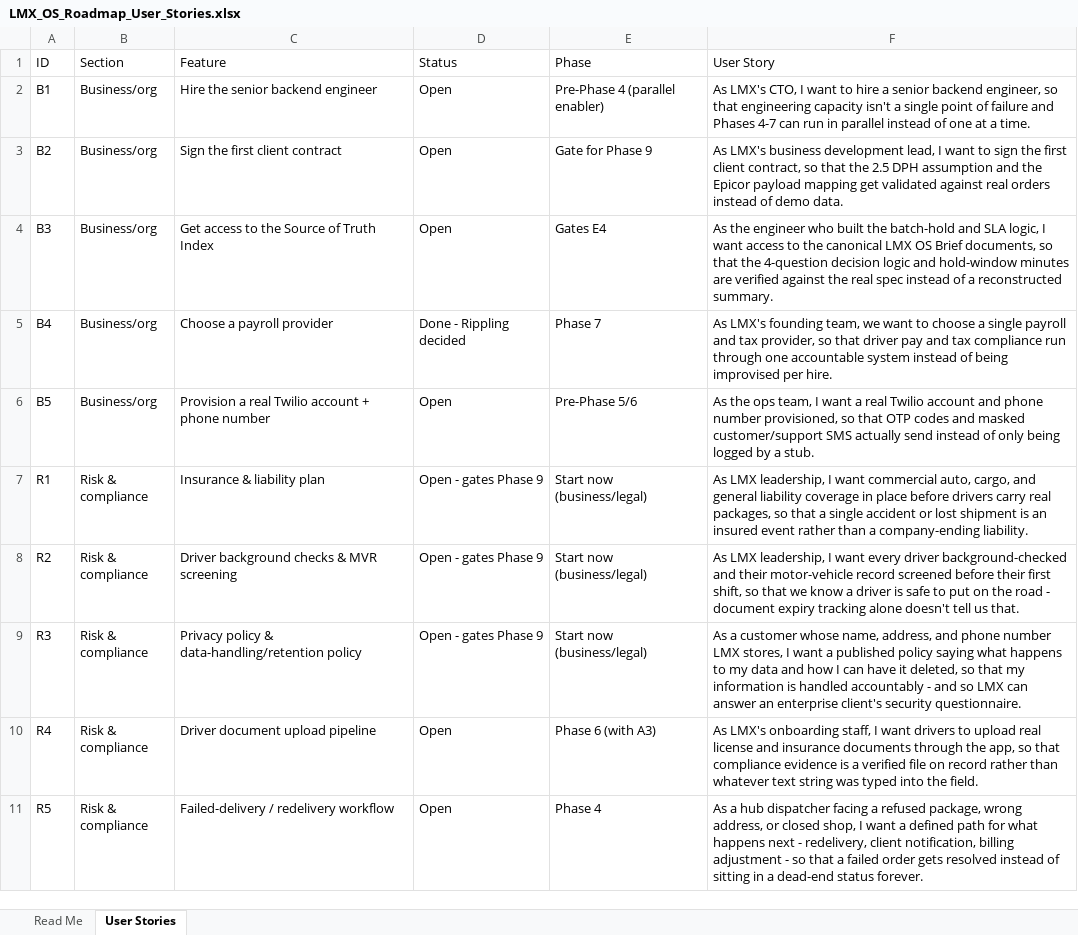
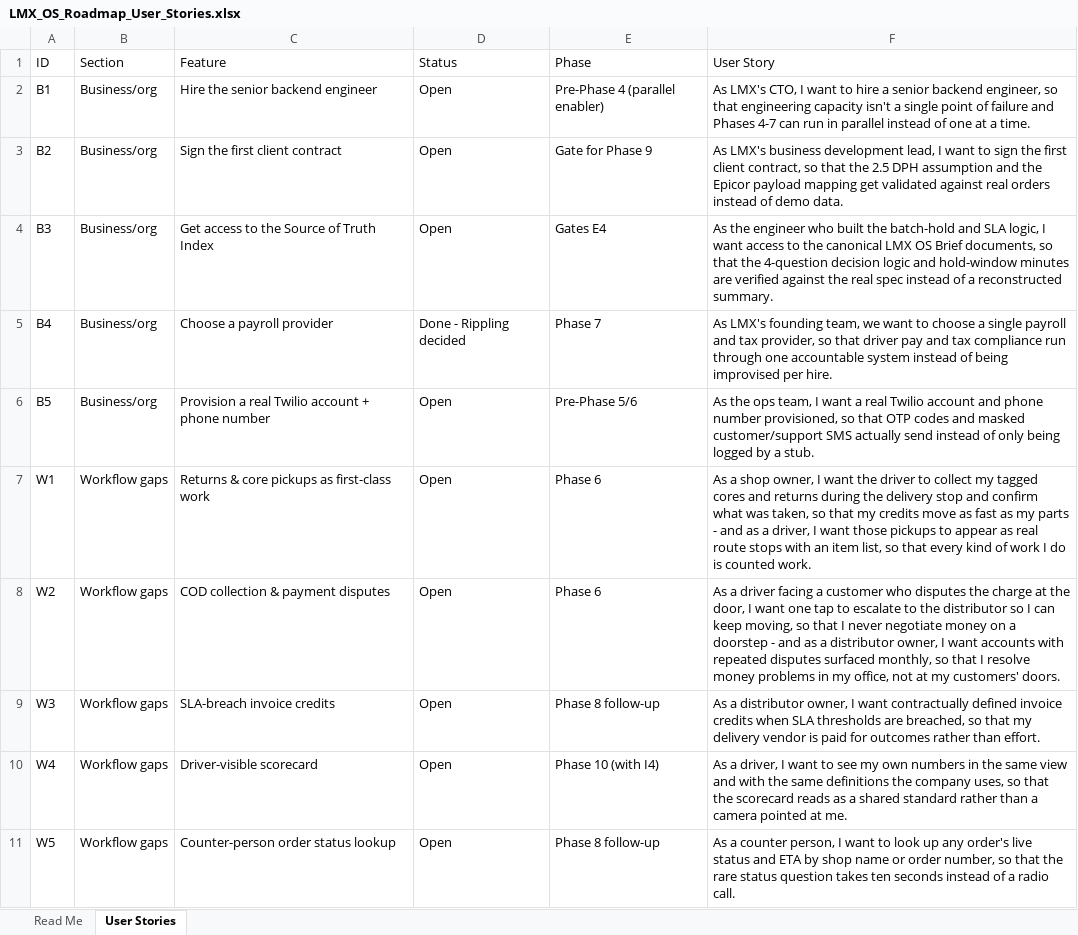
Before and after one commit to lmx-systems/lmx-os, an Excel workbook: docs/LMX_OS_Roadmap_User_Stories.xlsx, sheet User Stories, drawn as a sheet; only a part is shown; the shorter side is filled out with more unchanged rows; values as stored, in another font and other column widths than the file's, no cell formats; the diff covers the shown part only; the diff names each change by its address in the sheet, - before the commit and + after, or states it on an @@ line.

Commit message:
Regenerate deliverables for the workflow-session reconciliation (76 -> 86 items)
Adds W1-W9 and I8 with persona-voiced user stories drawn from the
session doc itself where one existed. The readable roadmap doc picks up
the new Phase 3.5, the rewritten Phase 9, and a plain-language callout
explaining that Hub 1 launches on a scaffold rather than on LMX OS.

Cross-check clean: every roadmap item has a story row (C1/C2 remain
intentional spreadsheet-only rows for the shipped Phase 8 work).

```diff
--- a/docs/LMX_OS_Roadmap_User_Stories.xlsx (sheet User Stories)
+++ b/docs/LMX_OS_Roadmap_User_Stories.xlsx (sheet User Stories)
+row 7: W1 | Workflow gaps | Returns & core pickups as first-class work | Open | Phase 6 | As a shop owner, I want the driver to collect my tagged cores and returns during the delivery stop and confirm what was taken, so that my credits move as fast as my parts - and as a driver, I want those pickups to appear as real route stops with an item list, so that every kind of work I do is counted work.
+row 8: W2 | Workflow gaps | COD collection & payment disputes | Open | Phase 6 | As a driver facing a customer who disputes the charge at the door, I want one tap to escalate to the distributor so I can keep moving, so that I never negotiate money on a doorstep - and as a distributor owner, I want accounts with repeated disputes surfaced monthly, so that I resolve money problems in my office, not at my customers' doors.
+row 9: W3 | Workflow gaps | SLA-breach invoice credits | Open | Phase 8 follow-up | As a distributor owner, I want contractually defined invoice credits when SLA thresholds are breached, so that my delivery vendor is paid for outcomes rather than effort.
+row 10: W4 | Workflow gaps | Driver-visible scorecard | Open | Phase 10 (with I4) | As a driver, I want to see my own numbers in the same view and with the same definitions the company uses, so that the scorecard reads as a shared standard rather than a camera pointed at me.
+row 11: W5 | Workflow gaps | Counter-person order status lookup | Open | Phase 8 follow-up | As a counter person, I want to look up any order's live status and ETA by shop name or order number, so that the rare status question takes ten seconds instead of a radio call.
```
Also changed, not shown: 5 added rows elsewhere in this sheet, cell formats.
